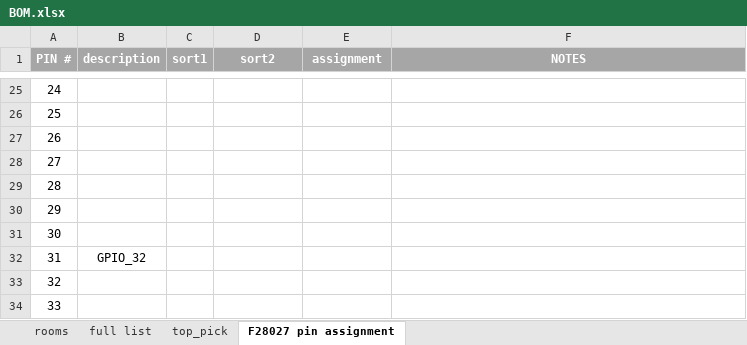
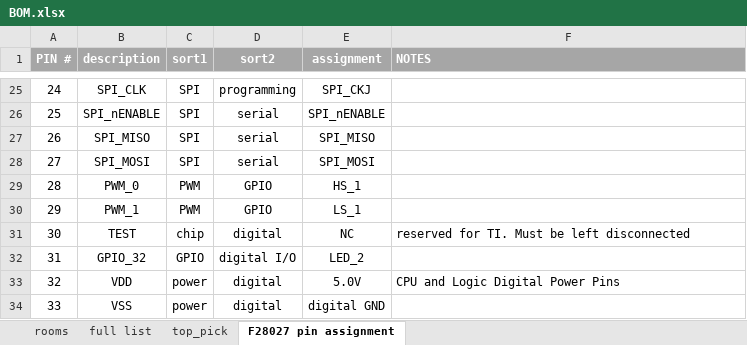
Before and after one commit to jayongitar/motor_drive, an Excel workbook: motor_drive_REV_1/notes/BOM.xlsx, sheet F28027 pin assignment, drawn as a sheet; only a part is shown, gaps mark what is left out; values as stored, in another font and other column widths than the file's, no borders; the diff covers the shown part only; the diff names each change by its address in the sheet, - before the commit and + after, or states it on an @@ line.

```diff
--- a/motor_drive_REV_1/notes/BOM.xlsx (sheet F28027 pin assignment)
+++ b/motor_drive_REV_1/notes/BOM.xlsx (sheet F28027 pin assignment)
-F1 alignment: center
+F1 alignment: left
-B25 (description): (empty)
+B25 (description): SPI_CLK
-C25:C28 (sort1): (empty)
+C25:C28 (sort1): SPI
-D25 (sort2): (empty)
+D25 (sort2): programming
-E25 (assignment): (empty)
+E25 (assignment): SPI_CKJ
-B26 (description): (empty)
+B26 (description): SPI_nENABLE
-D26:D28 (sort2): (empty)
+D26:D28 (sort2): serial
-E26 (assignment): (empty)
+E26 (assignment): SPI_nENABLE
-B27 (description): (empty)
+B27 (description): SPI_MISO
-E27 (assignment): (empty)
+E27 (assignment): SPI_MISO
-B28 (description): (empty)
+B28 (description): SPI_MOSI
-E28 (assignment): (empty)
+E28 (assignment): SPI_MOSI
-B29 (description): (empty)
+B29 (description): PWM_0
-C29:C30 (sort1): (empty)
+C29:C30 (sort1): PWM
-D29:D30 (sort2): (empty)
+D29:D30 (sort2): GPIO
-E29 (assignment): (empty)
+E29 (assignment): HS_1
-B30 (description): (empty)
+B30 (description): PWM_1
-E30 (assignment): (empty)
+E30 (assignment): LS_1
-B31 (description): (empty)
+B31 (description): TEST
-C31 (sort1): (empty)
+C31 (sort1): chip
-D31 (sort2): (empty)
+D31 (sort2): digital
-E31 (assignment): (empty)
+E31 (assignment): NC
-F31 (NOTES): (empty)
+F31 (NOTES): reserved for TI. Must be left disconnected
-C32 (sort1): (empty)
+C32 (sort1): GPIO
-D32 (sort2): (empty)
+D32 (sort2): digital I/O
-E32 (assignment): (empty)
+E32 (assignment): LED_2
-B33 (description): (empty)
+B33 (description): VDD
-C33:C34 (sort1): (empty)
+C33:C34 (sort1): power
-D33:D34 (sort2): (empty)
+D33:D34 (sort2): digital
-E33 (assignment): (empty)
+E33 (assignment): 5.0V
-F33 (NOTES): (empty)
+F33 (NOTES): CPU and Logic Digital Power Pins
-B34 (description): (empty)
+B34 (description): VSS
-E34 (assignment): (empty)
+E34 (assignment): digital GND
```
Also changed, not shown: 123 edited cells elsewhere in this sheet, 11 other files.
